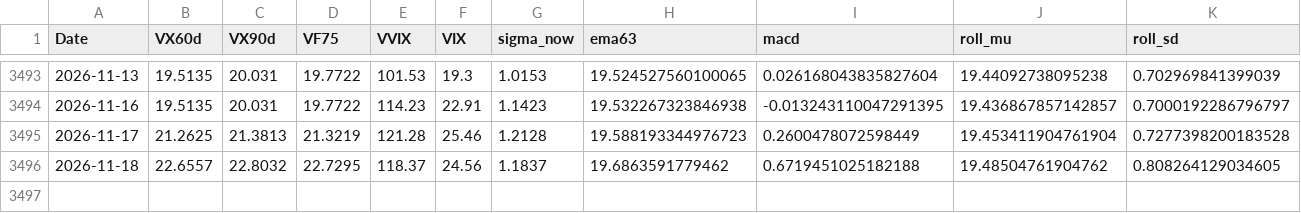
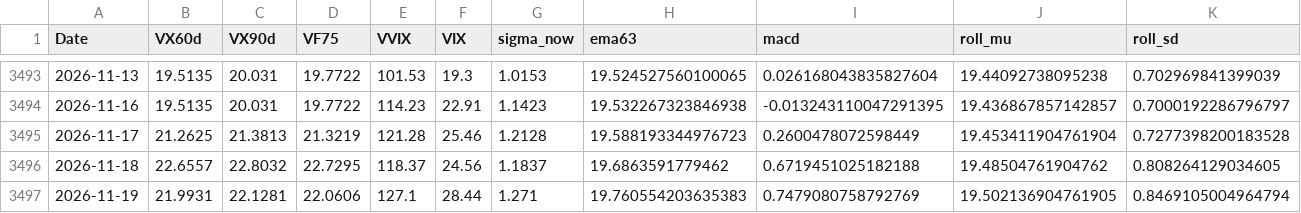
Before and after one commit to laimanto/VF75-strategy, a CSV file: data/features.csv, drawn as a sheet; only a part is shown, gaps mark what is left out; rows hold the shown columns only; the diff names each change by its address in the sheet, - before the commit and + after, or states it on an @@ line.

```diff
--- a/data/features.csv
+++ b/data/features.csv
+row 3497: 2026-11-19 | 21.9931 | 22.1281 | 22.0606 | 127.1 | 28.44 | 1.271 | 19.760554203635383 | 0.7479080758792769 | 19.502136904761905 | 0.8469105004964794
```
Also changed, not shown: data/option_price.csv, data/vx_history.csv, 2 other files.
